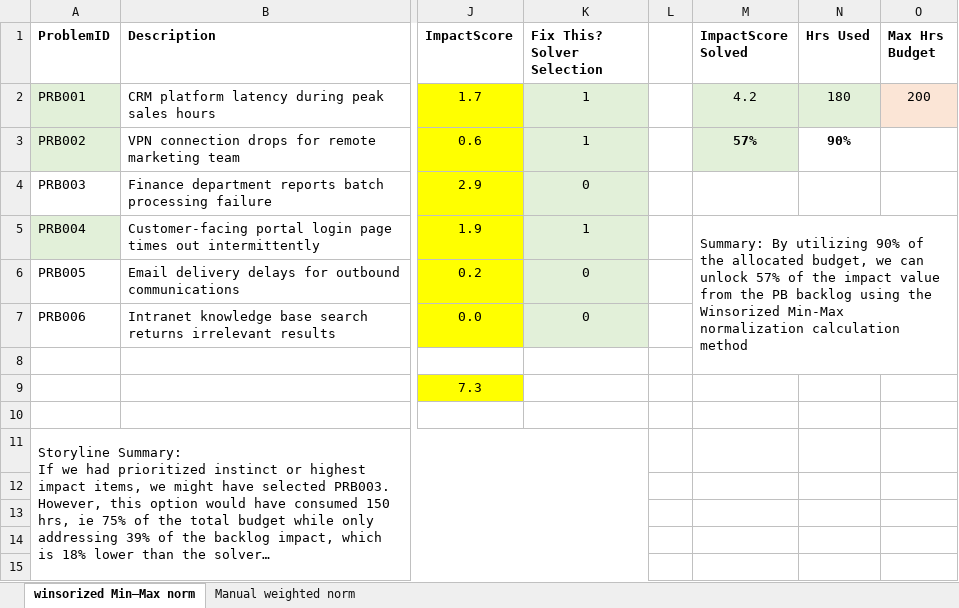
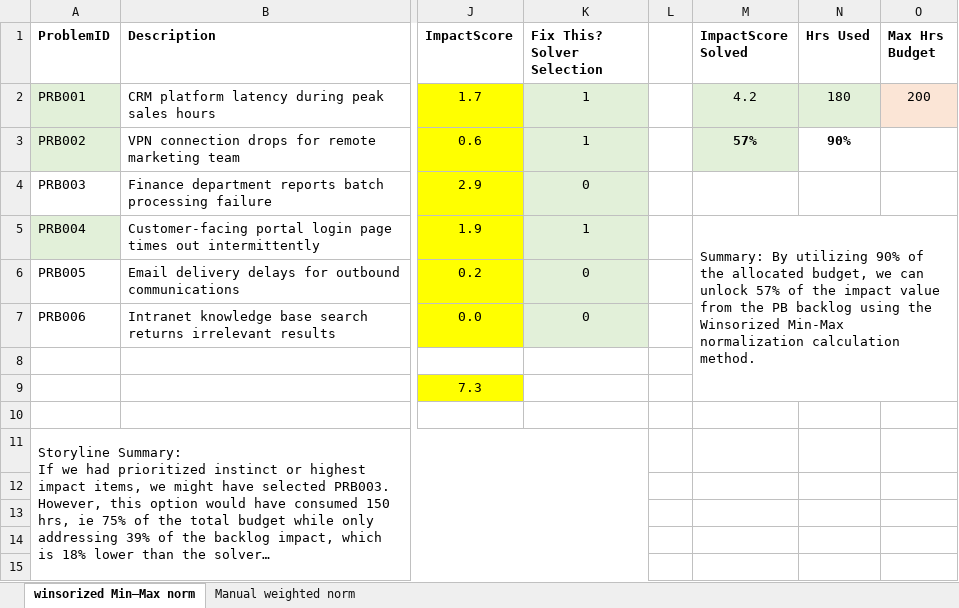
Before and after one commit to fawazmajeed/ITSM_value-driven-prioritizer, an Excel workbook: templates/Solver Optimizer.xlsx, sheet winsorized Min–Max norm, drawn as a sheet; only a part is shown, gaps mark what is left out; long unchanged cells end in …; values as stored, in another font and other column widths than the file's, no borders; charts and pictures not drawn; the diff names each change by its address in the sheet, - before the commit and + after, or states it on an @@ line.

Commit message:
2 sheets for optimizer model comparison

```diff
--- a/templates/Solver Optimizer.xlsx (sheet winsorized Min–Max norm)
+++ b/templates/Solver Optimizer.xlsx (sheet winsorized Min–Max norm)
-M5 (ImpactScore Solved): …normalization calculation method
+M5 (ImpactScore Solved): …normalization calculation method.
-M5:O8 merged
+M5:O9 merged
```
